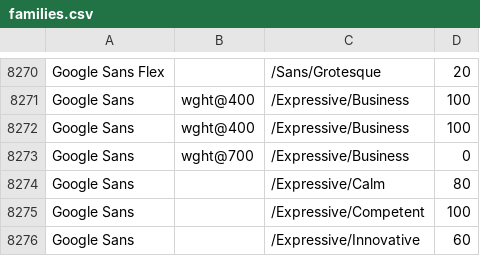
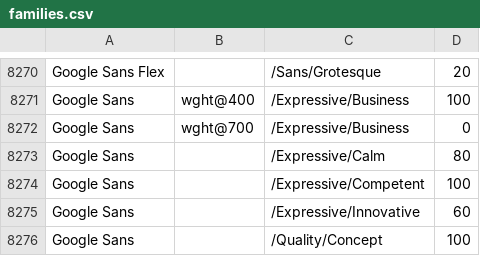
Before and after one commit to google/fonts, a CSV file: tags/all/families.csv, drawn as a sheet; only a part is shown, gaps mark what is left out; the shorter side is filled out with more unchanged rows.

Commit message:
Update families.csv Business VF tagging Smoke Test

```diff
--- a/tags/all/families.csv
+++ b/tags/all/families.csv
@@ -8271,3 +8271,2 @@ Google Sans Flex,,/Sans/Grotesque,20
 Google Sans,wght@400,/Expressive/Business,100
-Google Sans,wght@400,/Expressive/Business,100
 Google Sans,wght@700,/Expressive/Business,0
```
